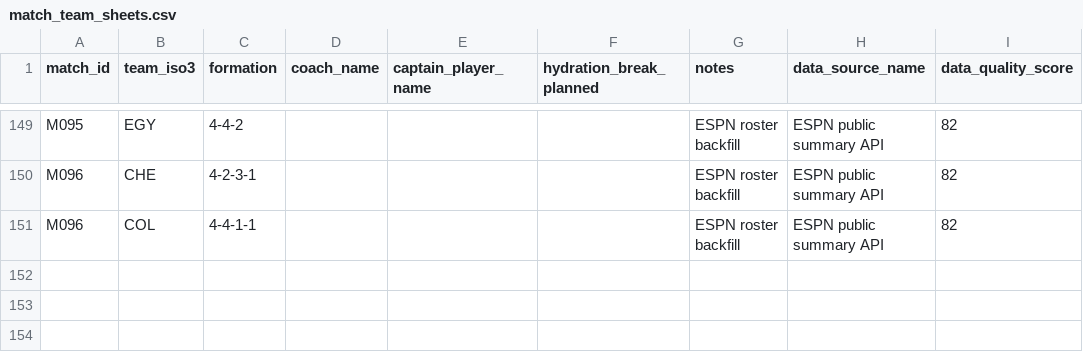
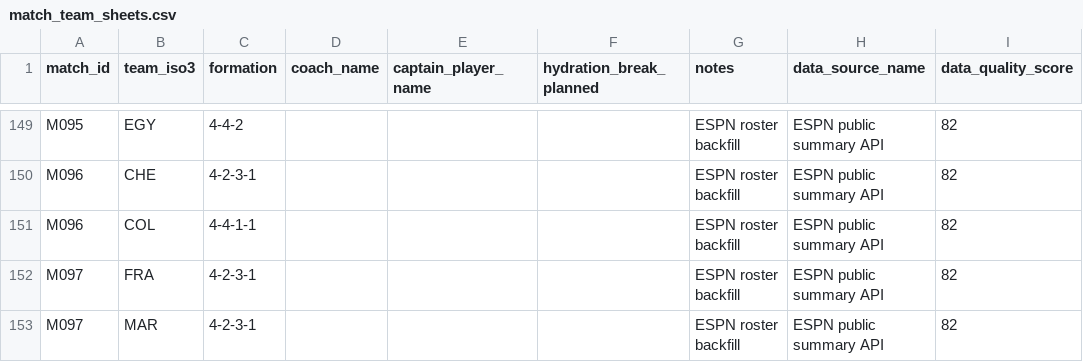
Before and after one commit to sgoersdorf-design/the-weather-cup-2026, a CSV file: data/match_team_sheets.csv, drawn as a sheet; only a part is shown, gaps mark what is left out; the diff names each change by its address in the sheet, - before the commit and + after, or states it on an @@ line.

```diff
--- a/data/match_team_sheets.csv
+++ b/data/match_team_sheets.csv
+row 152: M097 | FRA | 4-2-3-1 |  |  |  | ESPN roster backfill | ESPN public summary API | 82
+row 153: M097 | MAR | 4-2-3-1 |  |  |  | ESPN roster backfill | ESPN public summary API | 82
```
Also changed, not shown: data/full_schedule_openfootball.csv, data/live_weather_forecast_full.csv, 6 other files.
